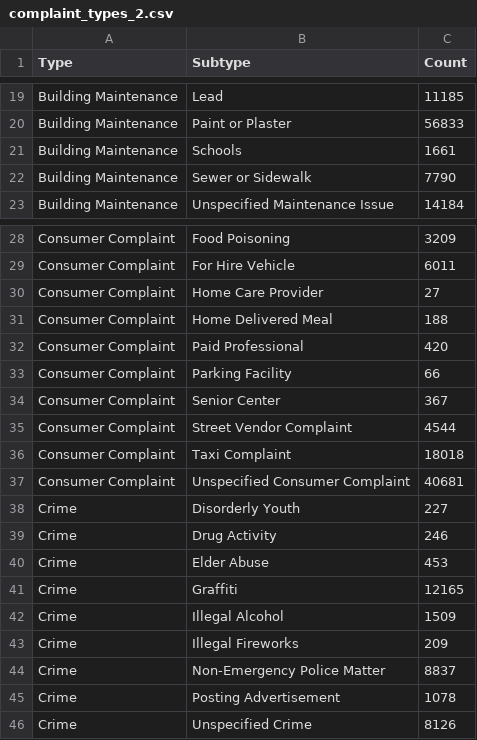
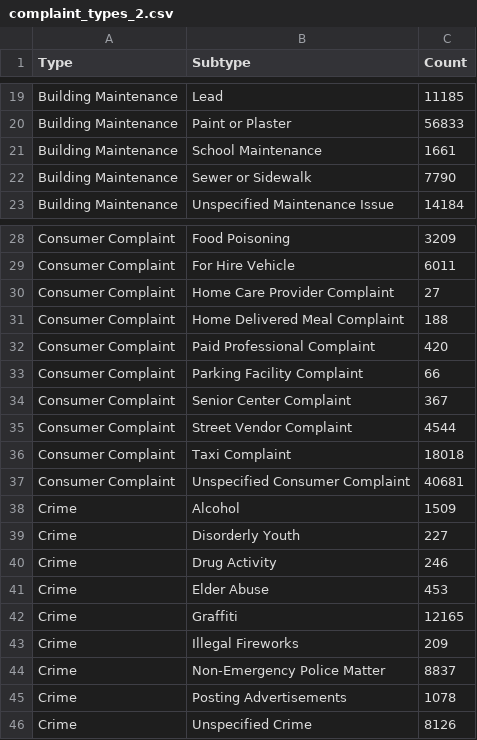
Before and after one commit to ResidentMario/311, a CSV file: notebooks/complaint_types_2.csv, drawn as a sheet; only a part is shown, gaps mark what is left out; the diff covers the shown part only.

```diff
--- a/notebooks/complaint_types_2.csv
+++ b/notebooks/complaint_types_2.csv
@@ -20,3 +20,3 @@ Building Maintenance,Lead,11185
 Building Maintenance,Paint or Plaster,56833
-Building Maintenance,Schools,1661
+Building Maintenance,School Maintenance,1661
 Building Maintenance,Sewer or Sidewalk,7790
@@ -29,7 +29,7 @@ Consumer Complaint,Food Poisoning,3209
 Consumer Complaint,For Hire Vehicle,6011
-Consumer Complaint,Home Care Provider,27
-Consumer Complaint,Home Delivered Meal,188
-Consumer Complaint,Paid Professional,420
-Consumer Complaint,Parking Facility,66
-Consumer Complaint,Senior Center,367
+Consumer Complaint,Home Care Provider Complaint,27
+Consumer Complaint,Home Delivered Meal Complaint,188
+Consumer Complaint,Paid Professional Complaint,420
+Consumer Complaint,Parking Facility Complaint,66
+Consumer Complaint,Senior Center Complaint,367
 Consumer Complaint,Street Vendor Complaint,4544
@@ -37,2 +37,3 @@ Consumer Complaint,Taxi Complaint,18018
 Consumer Complaint,Unspecified Consumer Complaint,40681
+Crime,Alcohol,1509
 Crime,Disorderly Youth,227
@@ -41,6 +42,5 @@ Crime,Elder Abuse,453
 Crime,Graffiti,12165
-Crime,Illegal Alcohol,1509
 Crime,Illegal Fireworks,209
 Crime,Non-Emergency Police Matter,8837
-Crime,Posting Advertisement,1078
+Crime,Posting Advertisements,1078
 Crime,Unspecified Crime,8126
```
Also changed, not shown: 14 added rows, 6 removed rows and 12 edited cells elsewhere in this file, 1 other file.
